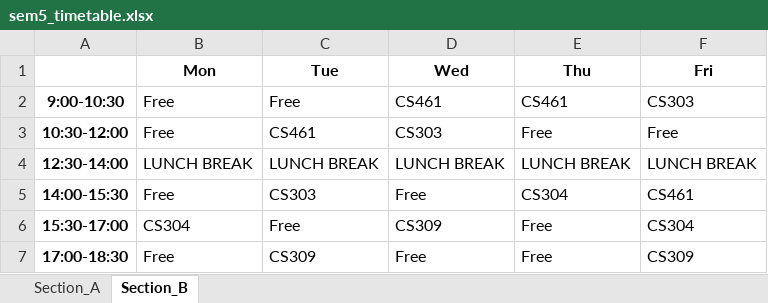
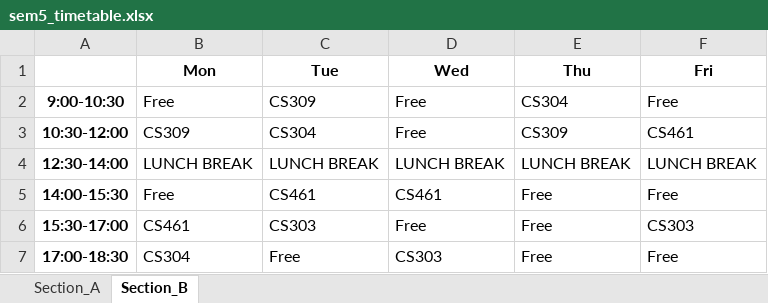
Before and after one commit to rishita7558/timetable-generator-Logic-Beyond, an Excel workbook: backend/output_timetables/sem5_timetable.xlsx, sheet Section_B, drawn as a sheet; values as stored, in another font and other column widths than the file's, no borders; the diff names each change by its address in the sheet, - before the commit and + after, or states it on an @@ line.

```diff
--- a/backend/output_timetables/sem5_timetable.xlsx (sheet Section_B)
+++ b/backend/output_timetables/sem5_timetable.xlsx (sheet Section_B)
-C2 (Tue): Free
+C2 (Tue): CS309
-D2 (Wed): CS461
+D2 (Wed): Free
-E2 (Thu): CS461
+E2 (Thu): CS304
-F2 (Fri): CS303
+F2 (Fri): Free
-B3 (Mon): Free
+B3 (Mon): CS309
-C3 (Tue): CS461
+C3 (Tue): CS304
-D3 (Wed): CS303
+D3 (Wed): Free
-E3 (Thu): Free
+E3 (Thu): CS309
-F3 (Fri): Free
+F3 (Fri): CS461
-C5 (Tue): CS303
+C5 (Tue): CS461
-D5 (Wed): Free
+D5 (Wed): CS461
-E5 (Thu): CS304
+E5 (Thu): Free
-F5 (Fri): CS461
+F5 (Fri): Free
-B6 (Mon): CS304
+B6 (Mon): CS461
-C6 (Tue): Free
+C6 (Tue): CS303
-D6 (Wed): CS309
+D6 (Wed): Free
-F6 (Fri): CS304
+F6 (Fri): CS303
-B7 (Mon): Free
+B7 (Mon): CS304
-C7 (Tue): CS309
+C7 (Tue): Free
-D7 (Wed): Free
+D7 (Wed): CS303
-F7 (Fri): CS309
+F7 (Fri): Free
```
Also changed, not shown: sheet Section_A, backend/output_timetables/sem1_timetable.xlsx, backend/output_timetables/sem3_timetable.xlsx, 7 other files.
